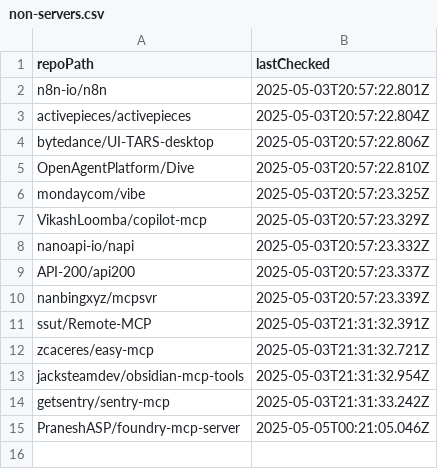
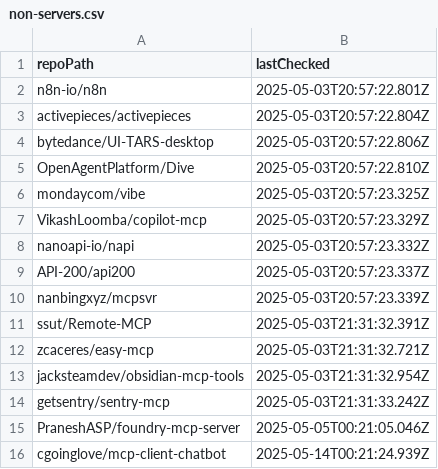
Before and after one commit to ThatGuySam/mcp-almanac, a CSV file: data/non-servers.csv, drawn as a sheet; the diff names each change by its address in the sheet, - before the commit and + after, or states it on an @@ line.

```diff
--- a/data/non-servers.csv
+++ b/data/non-servers.csv
+row 16: cgoinglove/mcp-client-chatbot | 2025-05-14T00:21:24.939Z
```
Also changed, not shown: 16 other files.
